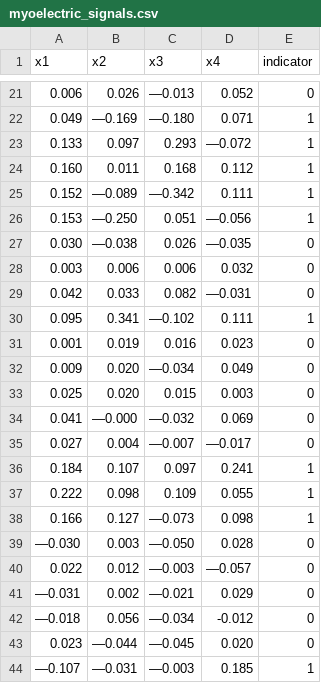
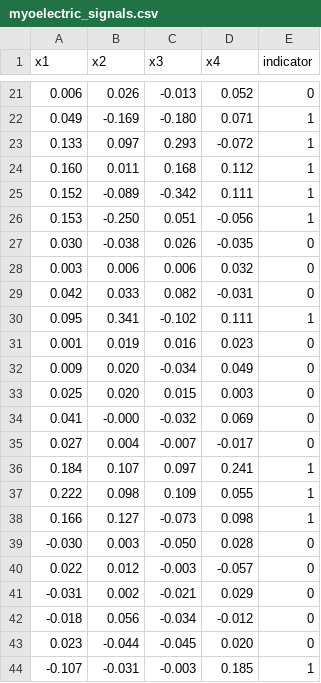
Before and after one commit to jdvelasq/datalabs, a CSV file: datasets/myoelectric_signals.csv, drawn as a sheet; only a part is shown, gaps mark what is left out; the diff covers the shown part only.

```diff
--- a/datasets/myoelectric_signals.csv
+++ b/datasets/myoelectric_signals.csv
@@ -21,24 +21,24 @@ x1,x2,x3,x4,indicator
-0.006,0.026,—0.013,0.052,0
-0.049,—0.169,—0.180,0.071,1
-0.133,0.097,0.293,—0.072,1
+0.006,0.026,-0.013,0.052,0
+0.049,-0.169,-0.180,0.071,1
+0.133,0.097,0.293,-0.072,1
 0.160,0.011,0.168,0.112,1
-0.152,—0.089,—0.342,0.111,1
-0.153,—0.250,0.051,—0.056,1
-0.030,—0.038,0.026,—0.035,0
+0.152,-0.089,-0.342,0.111,1
+0.153,-0.250,0.051,-0.056,1
+0.030,-0.038,0.026,-0.035,0
 0.003,0.006,0.006,0.032,0
-0.042,0.033,0.082,—0.031,0
-0.095,0.341,—0.102,0.111,1
+0.042,0.033,0.082,-0.031,0
+0.095,0.341,-0.102,0.111,1
 0.001,0.019,0.016,0.023,0
-0.009,0.020,—0.034,0.049,0
+0.009,0.020,-0.034,0.049,0
 0.025,0.020,0.015,0.003,0
-0.041,—0.000,—0.032,0.069,0
-0.027,0.004,—0.007,—0.017,0
+0.041,-0.000,-0.032,0.069,0
+0.027,0.004,-0.007,-0.017,0
 0.184,0.107,0.097,0.241,1
 0.222,0.098,0.109,0.055,1
-0.166,0.127,—0.073,0.098,1
-—0.030,0.003,—0.050,0.028,0
-0.022,0.012,—0.003,—0.057,0
-—0.031,0.002,—0.021,0.029,0
-—0.018,0.056,—0.034,-0.012,0
-0.023,—0.044,—0.045,0.020,0
-—0.107,—0.031,—0.003,0.185,1
+0.166,0.127,-0.073,0.098,1
+-0.030,0.003,-0.050,0.028,0
+0.022,0.012,-0.003,-0.057,0
+-0.031,0.002,-0.021,0.029,0
+-0.018,0.056,-0.034,-0.012,0
+0.023,-0.044,-0.045,0.020,0
+-0.107,-0.031,-0.003,0.185,1
```
Also changed, not shown: 82 edited cells elsewhere in this file.
